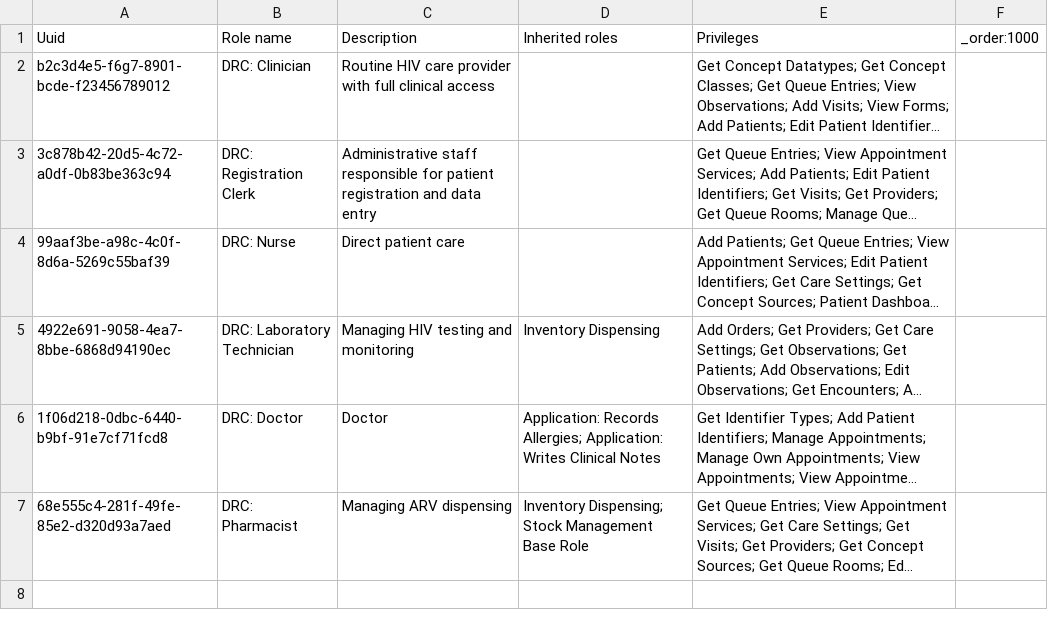
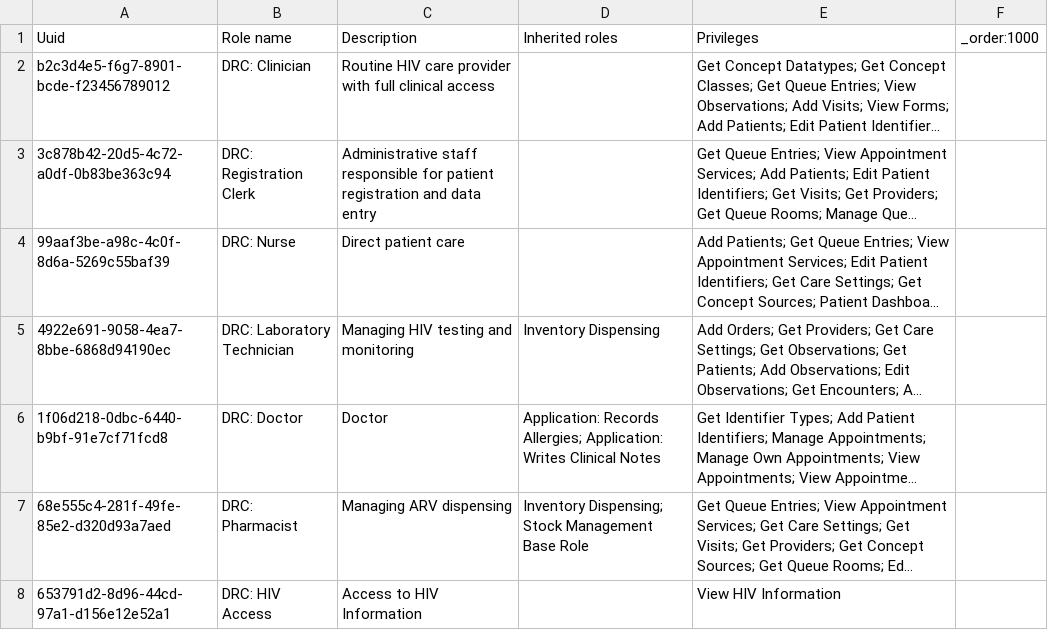
Before and after one commit to path-drc/openmrs-content-path-drc, a CSV file: Base Content Package/configuration/backend_configuration/roles/roles.csv, drawn as a sheet; long unchanged cells end in …; the diff names each change by its address in the sheet, - before the commit and + after, or states it on an @@ line.

Commit message:
Move sites to subfolder and add support for HIV-specific privilege

```diff
--- a/Base Content Package/configuration/backend_configuration/roles/roles.csv
+++ b/Base Content Package/configuration/backend_configuration/roles/roles.csv
+row 8: 653791d2-8d96-44cd-97a1-d156e12e52a1 | DRC: HIV Access | Access to HIV Information |  | View HIV Information
```
Also changed, not shown: Base Content Package/configuration/backend_configuration/privileges/privileges_core-demo.csv, 15 other files.
